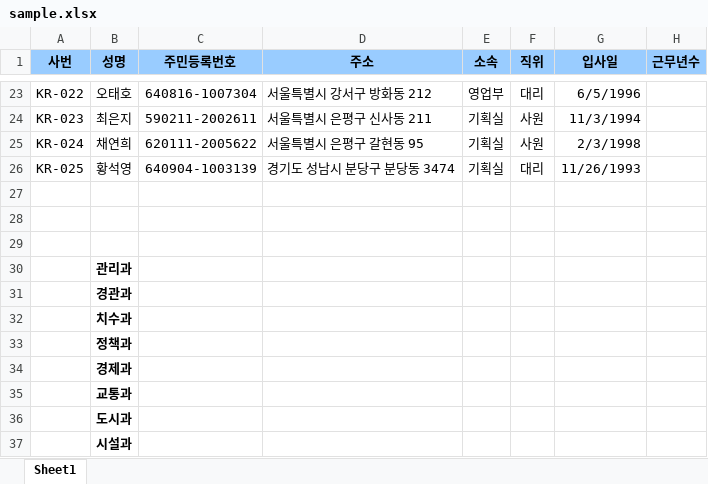
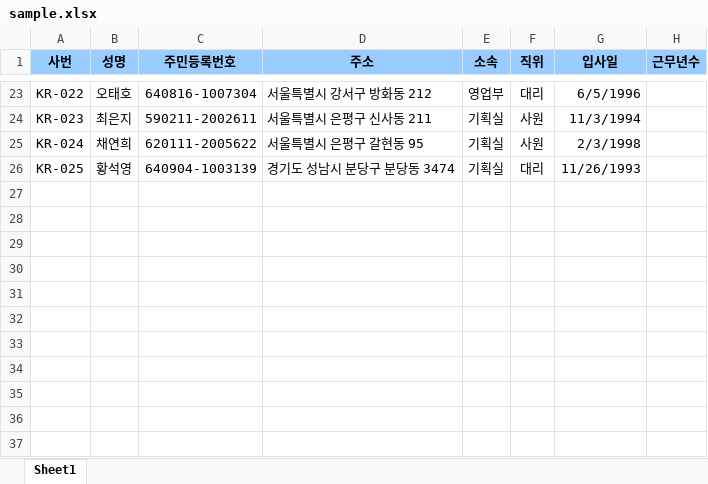
Before and after one commit to maninblack87/j_Python, an Excel workbook: gui/practice/sample.xlsx, sheet Sheet1, drawn as a sheet; only a part is shown, gaps mark what is left out; values as stored, in another font and other column widths than the file's, no borders; the diff names each change by its address in the sheet, - before the commit and + after, or states it on an @@ line.

```diff
--- a/gui/practice/sample.xlsx (sheet Sheet1)
+++ b/gui/practice/sample.xlsx (sheet Sheet1)
-row 27: (empty)
-row 28: (empty)
-row 29: (empty)
-row 30:  | 관리과
-row 31:  | 경관과
-row 32:  | 치수과
-row 33:  | 정책과
-row 34:  | 경제과
-row 35:  | 교통과
-row 36:  | 도시과
-row 37:  | 시설과
```
Also changed, not shown: 4 other files.
